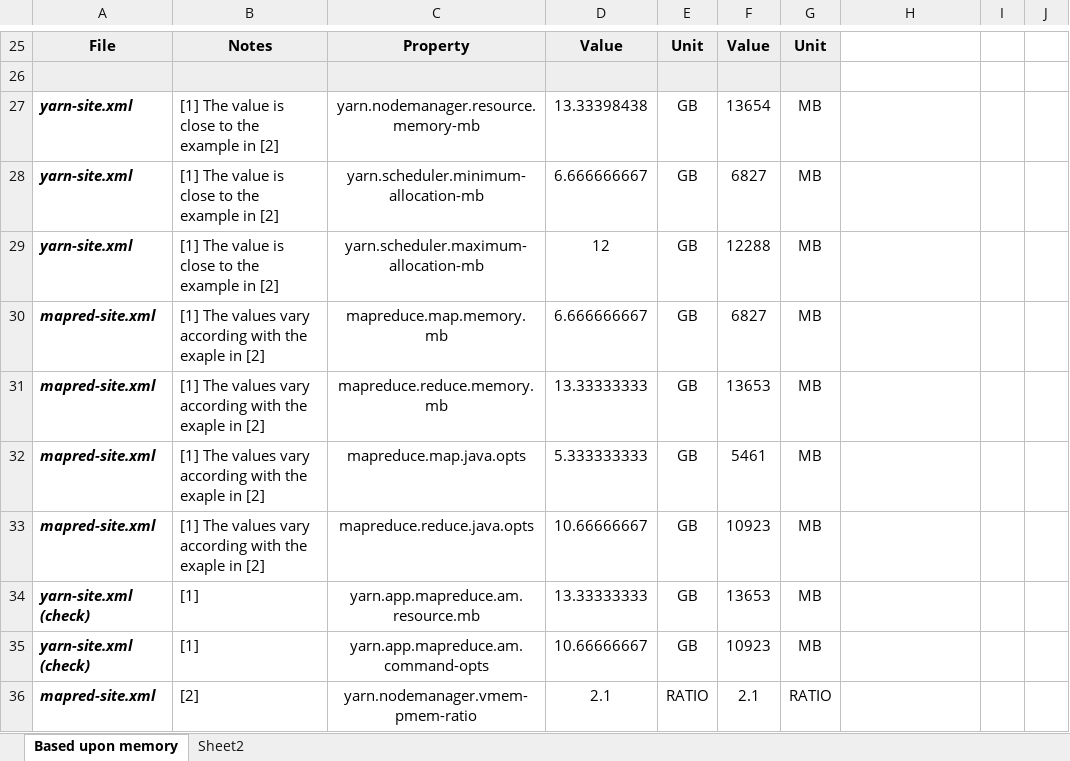
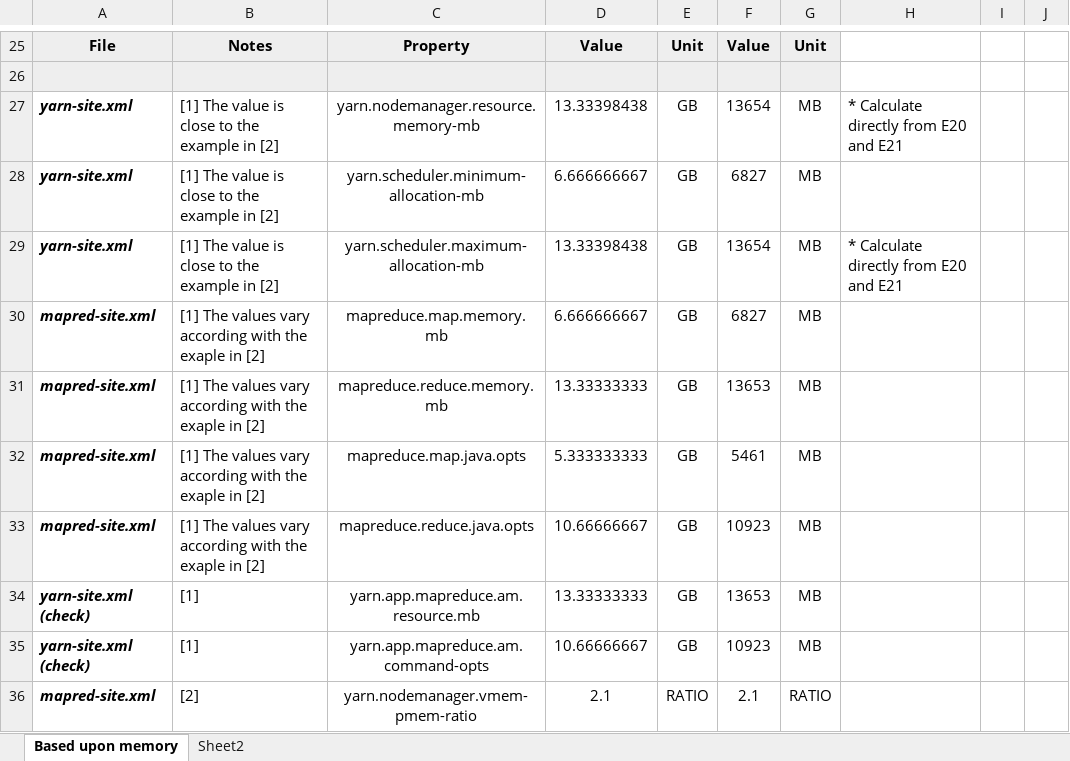
Before and after one commit to jvalderrama/monitoring, an Excel workbook: fair-scheduler/Memory Configuration Settings Tutorial.xlsx, sheet Based upon memory, drawn as a sheet; only a part is shown, gaps mark what is left out; values as stored, in another font and other column widths than the file's, no borders; the diff names each change by its address in the sheet, - before the commit and + after, or states it on an @@ line.

Commit message:
Fix max memory per Node
Should be set the max memory per node, it had a wrong formula to
be calculate.

```diff
--- a/fair-scheduler/Memory Configuration Settings Tutorial.xlsx (sheet Based upon memory)
+++ b/fair-scheduler/Memory Configuration Settings Tutorial.xlsx (sheet Based upon memory)
-H27: (empty)
+H27: * Calculate directly from E20 and E21
-D29: 12
+D29: 13.33398438
-F29: 12288
+F29: 13654
-H29: (empty)
+H29: * Calculate directly from E20 and E21
```
Also changed, not shown: 1 other file.
